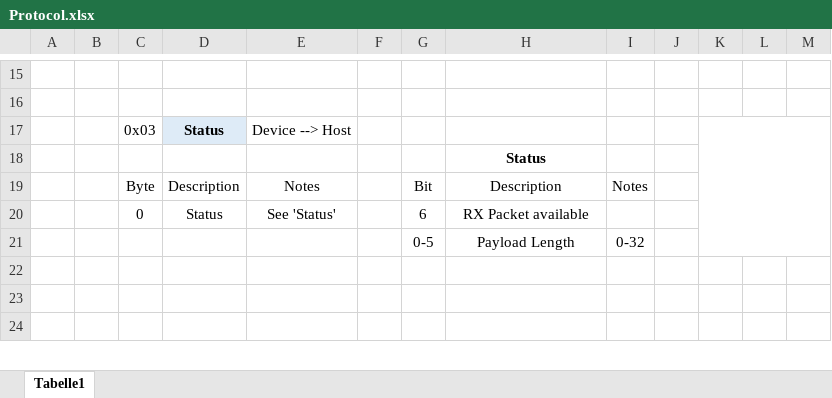
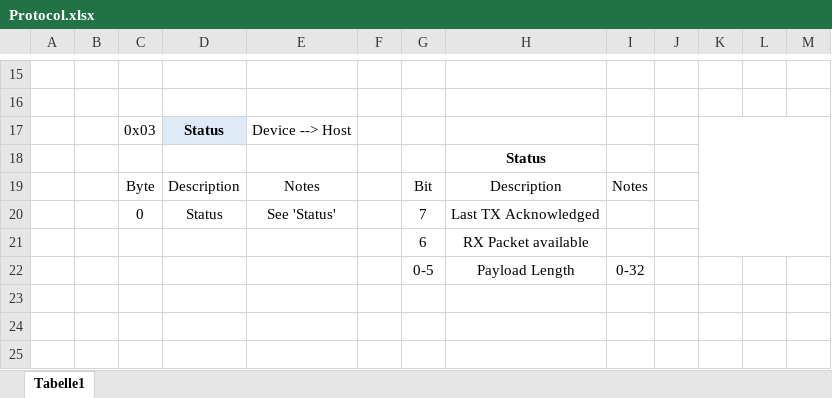
Before and after one commit to martin2250/vUSBnRF24, an Excel workbook: Protocol.xlsx, sheet Tabelle1, drawn as a sheet; only a part is shown, gaps mark what is left out; values as stored, in another font and other column widths than the file's, no borders; removed rows and columns are numbered as before the commit, all else as after; the diff names each change by its address in the sheet, - before the commit and + after, or states it on an @@ line.

Commit message:
added acknowledge to status

```diff
--- a/Protocol.xlsx (sheet Tabelle1)
+++ b/Protocol.xlsx (sheet Tabelle1)
-K17:M21 merged
+K17:M21 merged
-G20: 6
+G20: 7
-H20: RX Packet available
+H20: Last TX Acknowledged
+row 21:  |  |  |  |  |  | 6 | RX Packet available
```
Also changed, not shown: 1 other file.
